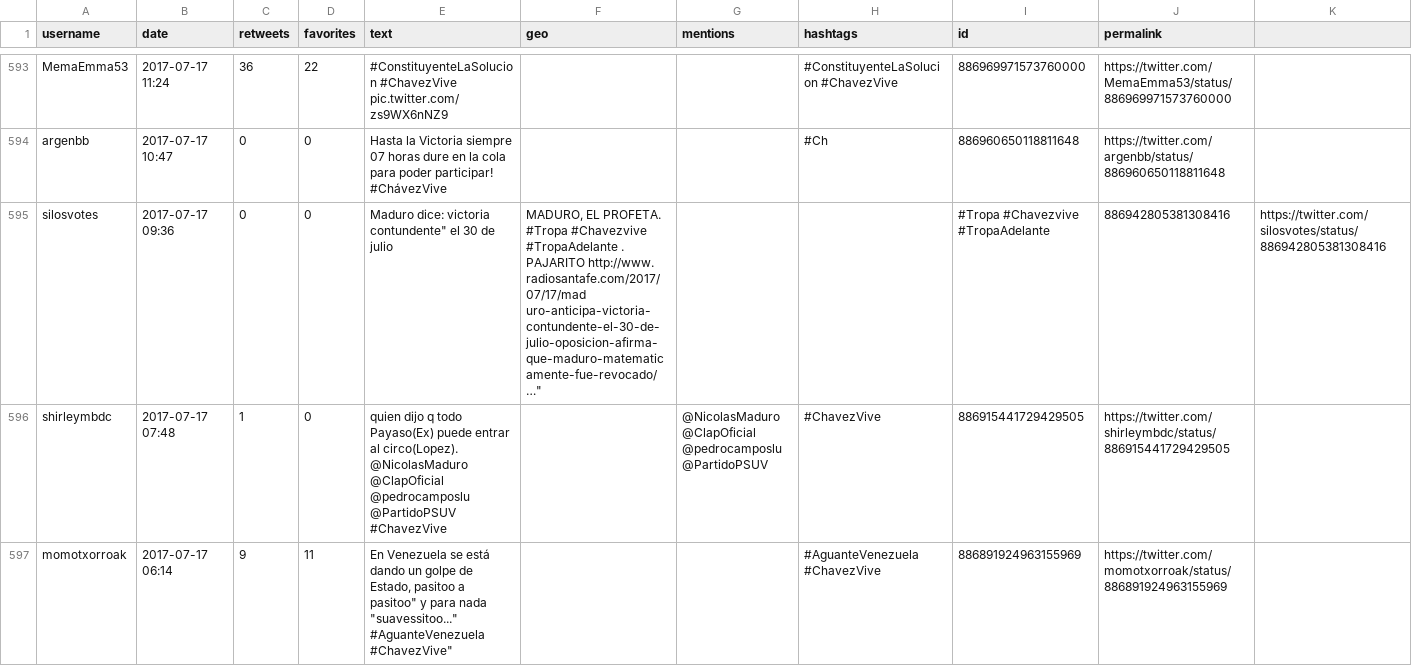
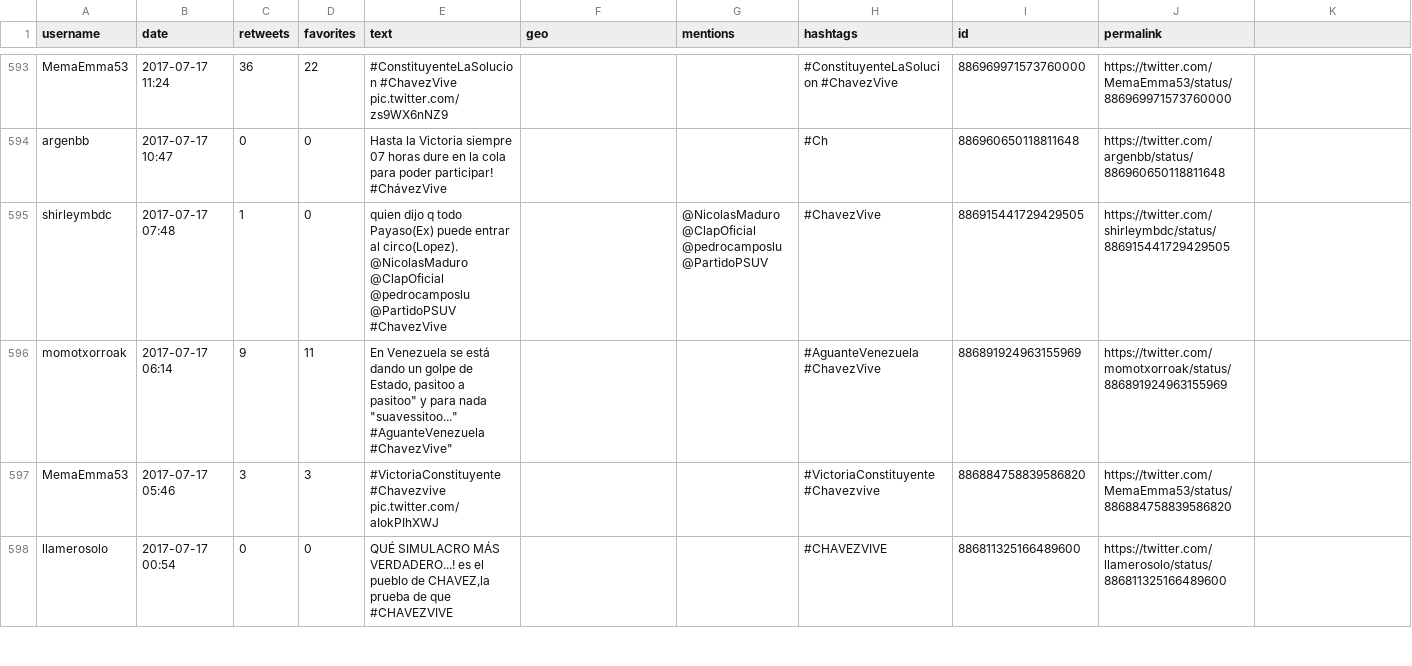
Before and after one commit to cferreira65/Tesis, a CSV file: Tweets/chavezvive_17-07.csv, drawn as a sheet; only a part is shown, gaps mark what is left out; the shorter side is filled out with more unchanged rows.

Commit message:
Quitado algunos tweets que generaban problemas y arreglado los archivos que creo se deberian usar

```diff
--- a/Tweets/chavezvive_17-07.csv
+++ b/Tweets/chavezvive_17-07.csv
@@ -594,3 +594,2 @@ MemaEmma53;2017-07-17 11:24;36;22;"#ConstituyenteLaSolucion #ChavezVive pic.twit
 argenbb;2017-07-17 10:47;0;0;"Hasta la Victoria siempre 07 horas dure en la cola para poder participar! #ChávezVive";;;#Ch;"886960650118811648";https://twitter.com/argenbb/status/886960650118811648
-silosvotes;2017-07-17 09:36;0;0;"Maduro dice: "victoria contundente" el 30 de julio; MADURO, EL PROFETA. #Tropa #Chavezvive #TropaAdelante . PAJARITO http://www. radiosantafe.com/2017/07/17/mad uro-anticipa-victoria-contundente-el-30-de-julio-oposicion-afirma-que-maduro-matematicamente-fue-revocado/ …";;;#Tropa #Chavezvive #TropaAdelante;"886942805381308416";https://twitter.com/silosvotes/status/886942805381308416
 shirleymbdc;2017-07-17 07:48;1;0;"quien dijo q todo Payaso(Ex) puede entrar al circo(Lopez). @NicolasMaduro @ClapOficial @pedrocamposlu @PartidoPSUV #ChavezVive";;@NicolasMaduro @ClapOficial @pedrocamposlu @PartidoPSUV;#ChavezVive;"886915441729429505";https://twitter.com/shirleymbdc/status/886915441729429505
```
Also changed, not shown: Tweets/chavezvive_17-05.csv, 2 other files.
